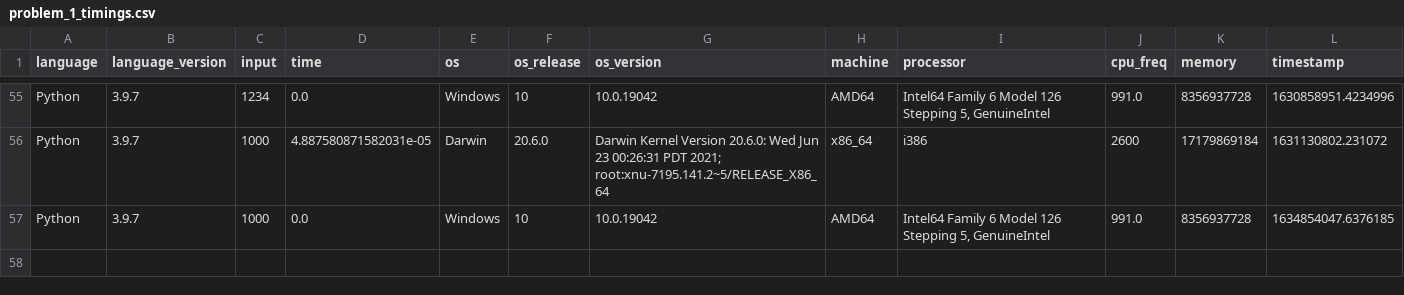
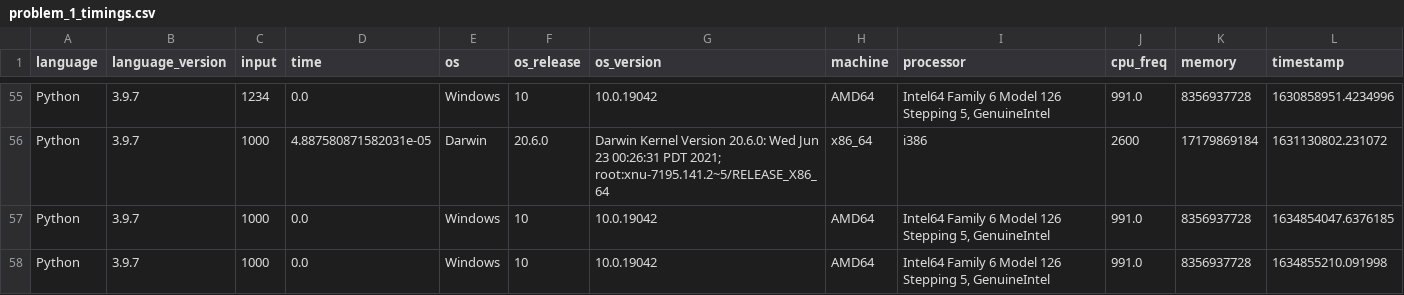
Before and after one commit to gavinsykes/project-euler, a CSV file: problem_1/problem_1_timings.csv, drawn as a sheet; only a part is shown, gaps mark what is left out.

Commit message:
Adding more attempts at problem 1

```diff
--- a/problem_1/problem_1_timings.csv
+++ b/problem_1/problem_1_timings.csv
@@ -57 +57,2 @@ Python,3.9.7,1000,4.887580871582031e-05,Darwin,20.6.0,Darwin Kernel Version 20.6
 Python,3.9.7,1000,0.0,Windows,10,10.0.19042,AMD64,"Intel64 Family 6 Model 126 Stepping 5, GenuineIntel",991.0,8356937728,1634854047.6376185
+Python,3.9.7,1000,0.0,Windows,10,10.0.19042,AMD64,"Intel64 Family 6 Model 126 Stepping 5, GenuineIntel",991.0,8356937728,1634855210.091998
```
